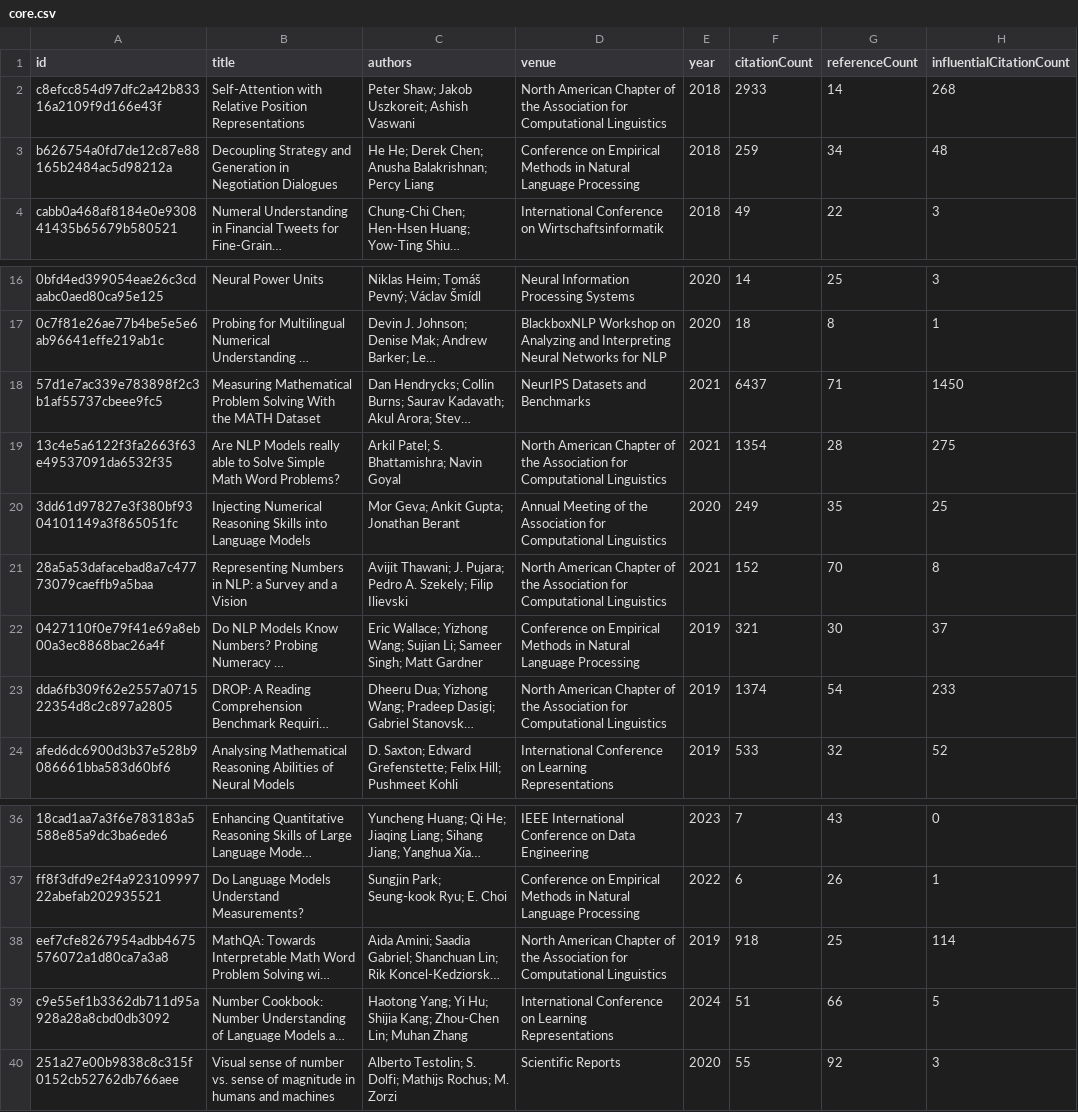
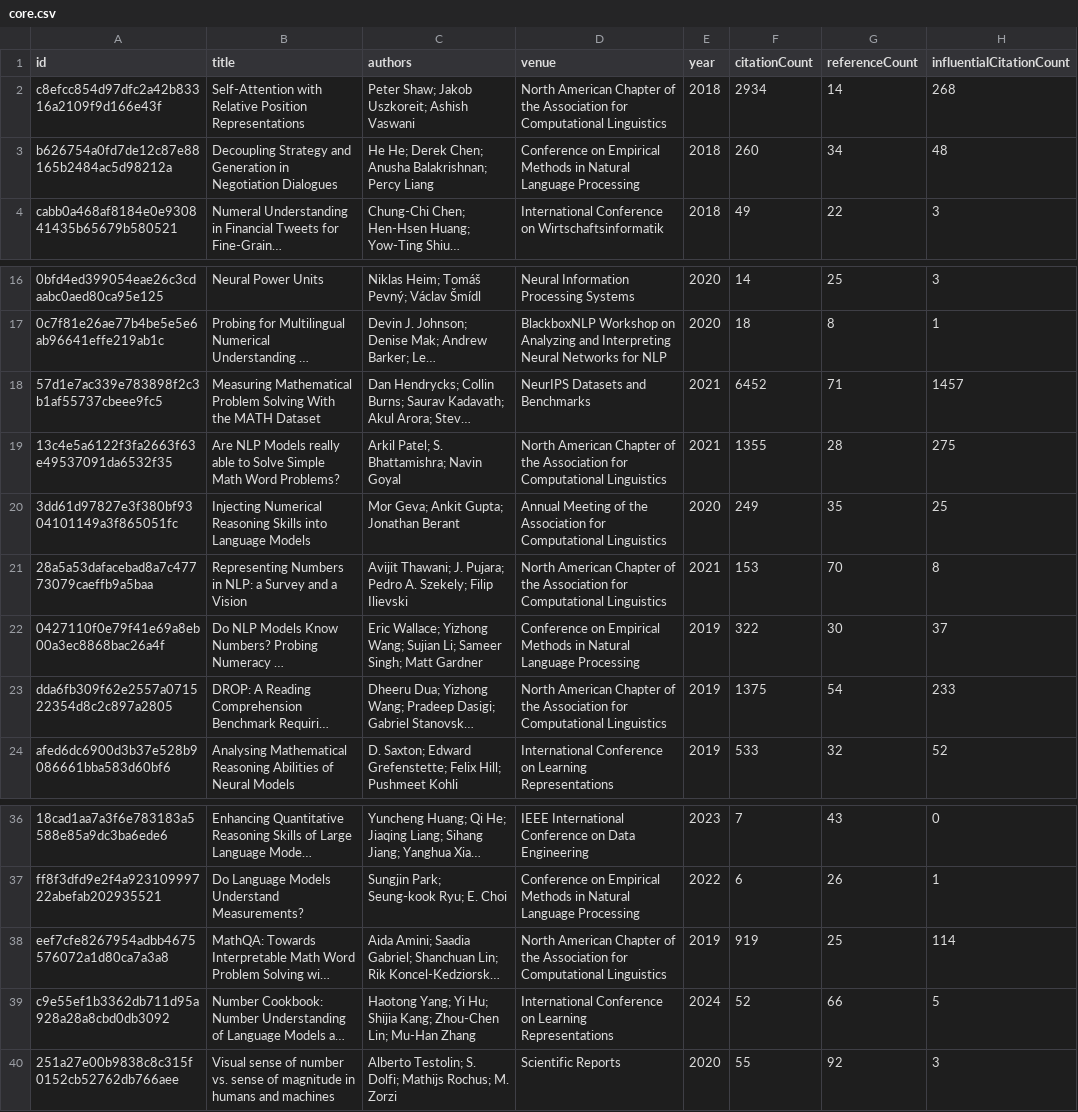
Before and after one commit to avijit-thawani/numeracy-in-nlp, a CSV file: data/core.csv, drawn as a sheet; only a part is shown, gaps mark what is left out; long unchanged cells end in …; the diff names each change by its address in the sheet, - before the commit and + after, or states it on an @@ line.

```diff
--- a/data/core.csv
+++ b/data/core.csv
-F2 (citationCount): 2933
+F2 (citationCount): 2934
-F3 (citationCount): 259
+F3 (citationCount): 260
-F18 (citationCount): 6437
+F18 (citationCount): 6452
-H18 (influentialCitationCount): 1450
+H18 (influentialCitationCount): 1457
-F19 (citationCount): 1354
+F19 (citationCount): 1355
-F21 (citationCount): 152
+F21 (citationCount): 153
-F22 (citationCount): 321
+F22 (citationCount): 322
-F23 (citationCount): 1374
+F23 (citationCount): 1375
-F38 (citationCount): 918
+F38 (citationCount): 919
-C39 (authors): …Zhou-Chen Lin; Muhan Zhang
+C39 (authors): …Zhou-Chen Lin; Mu-Han Zhang
-F39 (citationCount): 51
+F39 (citationCount): 52
```
Also changed, not shown: 8 other files.
